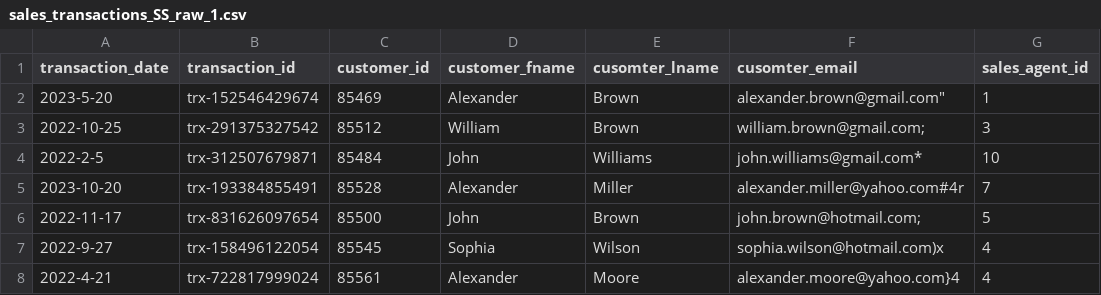
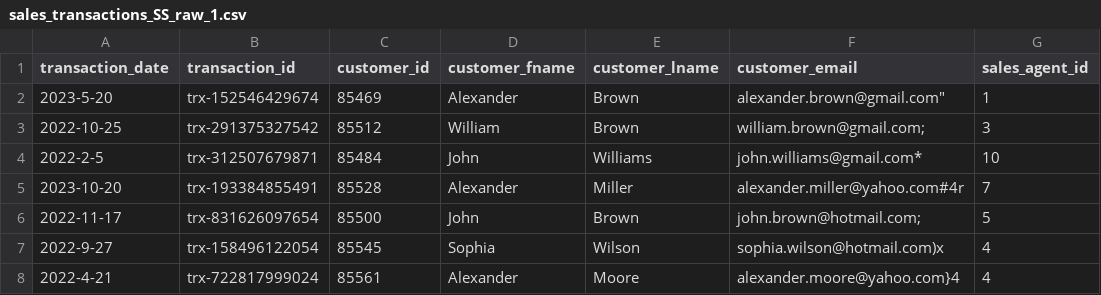
Before and after one commit to emadeldinadel2022/Q-Company_Data_Solution, a CSV file: dataset/group1/sales_transactions_SS_raw_1.csv, drawn as a sheet; only a part is shown; the diff names each change by its address in the sheet, - before the commit and + after, or states it on an @@ line.

```diff
--- a/dataset/group1/sales_transactions_SS_raw_1.csv
+++ b/dataset/group1/sales_transactions_SS_raw_1.csv
-E1: cusomter_lname
+E1: customer_lname
-F1: cusomter_email
+F1: customer_email
```
Also changed, not shown: dataset/group2/sales_transactions_SS_raw_2.csv, 35 other files.
